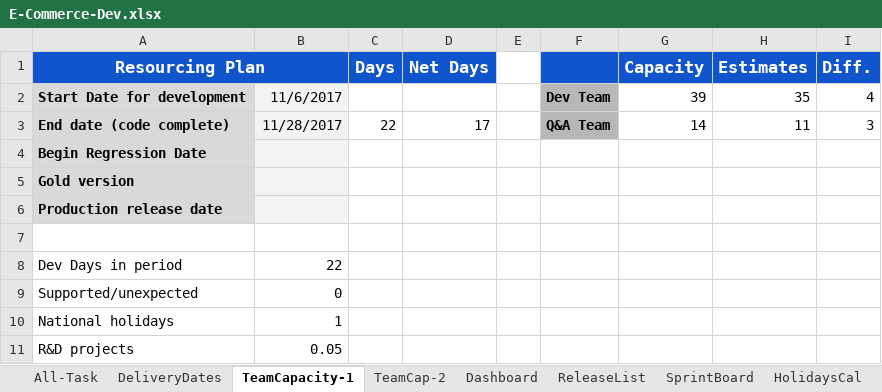
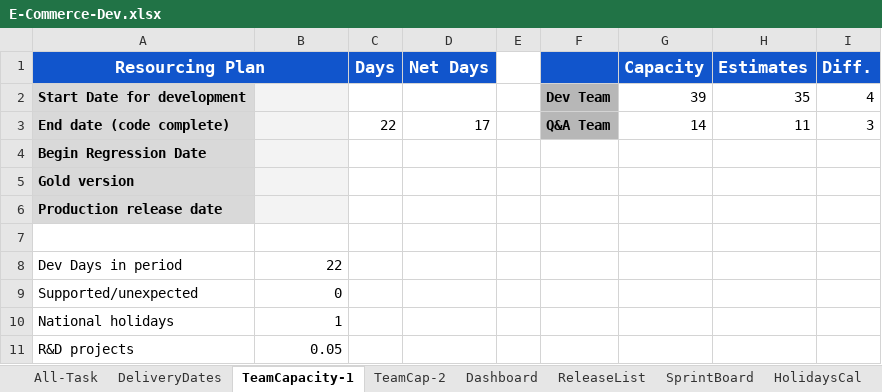
Before and after one commit to RajeshPerro/IT-ProjectManagement, an Excel workbook: E-Commerce-Dev.xlsx, sheet TeamCapacity-1, drawn as a sheet; values as stored, in another font and other column widths than the file's, no borders; charts and pictures and conditional formats not drawn; the diff names each change by its address in the sheet, - before the commit and + after, or states it on an @@ line.

Commit message:
Date Tab added and linkup with capacity

```diff
--- a/E-Commerce-Dev.xlsx (sheet TeamCapacity-1)
+++ b/E-Commerce-Dev.xlsx (sheet TeamCapacity-1)
-B2: 11/6/2017
+B2: (empty)
-B3: 11/28/2017
+B3: (empty)
```
Also changed, not shown: sheet DeliveryDates, formulas that keep their value, charts or pictures.
